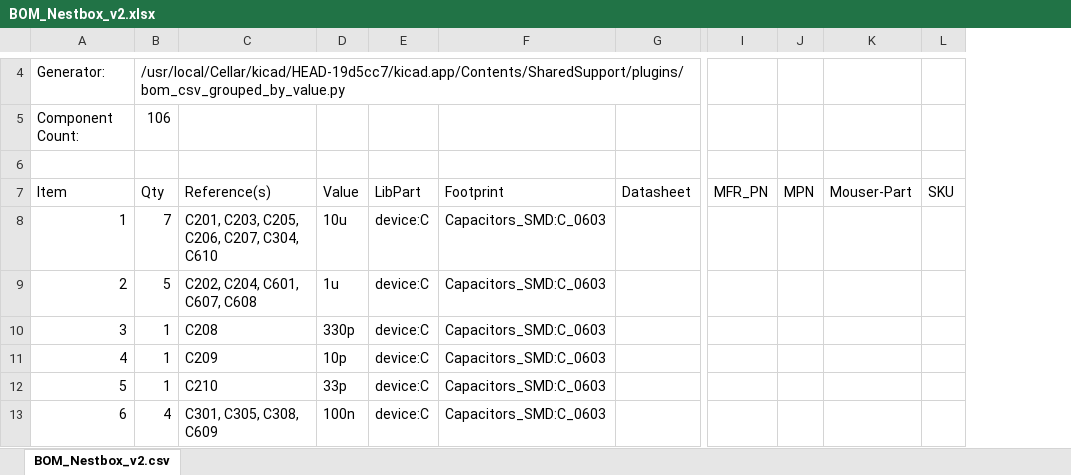
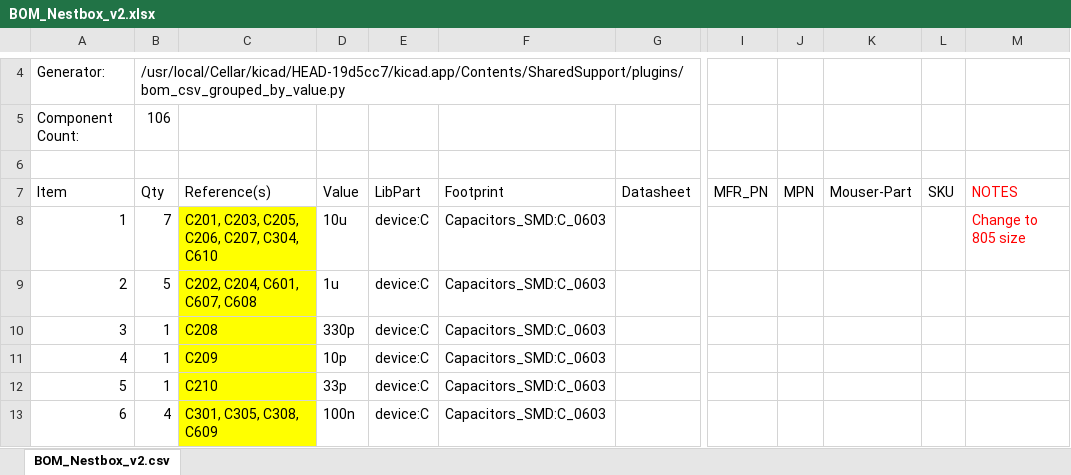
Before and after one commit to Octanis3/Octanis3-Electronics, an Excel workbook: Nestbox_v2/BOM_Nestbox_v2.xlsx, sheet BOM_Nestbox_v2.csv, drawn as a sheet; only a part is shown, gaps mark what is left out; values as stored, in another font and other column widths than the file's, no borders; the diff covers the shown part only; the diff names each change by its address in the sheet, - before the commit and + after, or states it on an @@ line.

```diff
--- a/Nestbox_v2/BOM_Nestbox_v2.xlsx (sheet BOM_Nestbox_v2.csv)
+++ b/Nestbox_v2/BOM_Nestbox_v2.xlsx (sheet BOM_Nestbox_v2.csv)
+column M (NOTES), row 8: Change to 805 size
-C8:C13 fill: none
+C8:C13 fill: #FFFF00
```
Also changed, not shown: 7 edited cells and cell formats elsewhere in this sheet, 5 other files.
